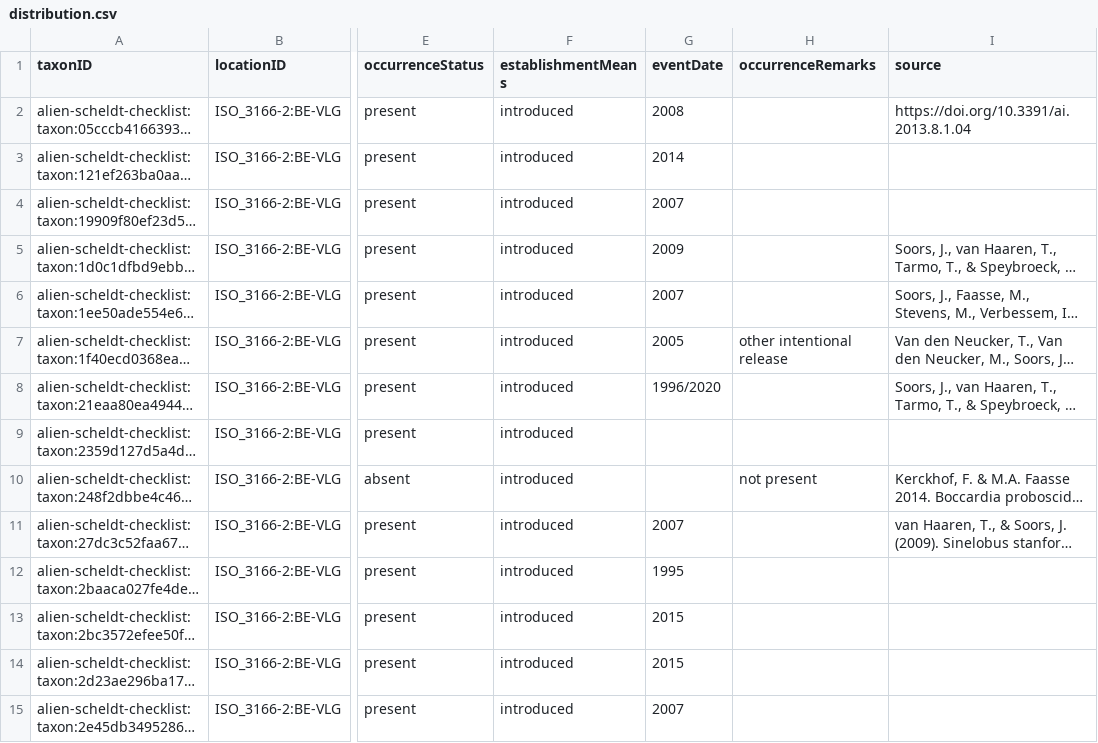
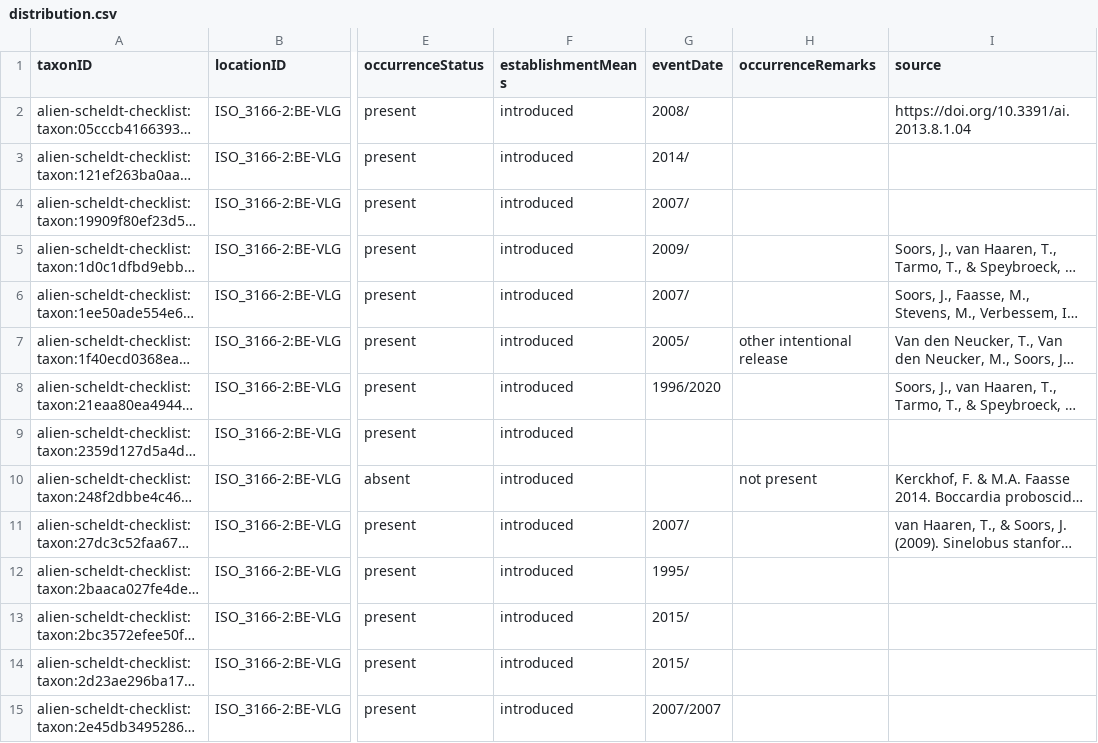
Before and after one commit to trias-project/alien-scheldt-checklist, a CSV file: data/processed/distribution.csv, drawn as a sheet; only a part is shown, gaps mark what is left out; long unchanged cells end in …; the diff covers the shown part only; the diff names each change by its address in the sheet, - before the commit and + after, or states it on an @@ line.

Commit message:
apply new rules for `eventDate`

```diff
--- a/data/processed/distribution.csv
+++ b/data/processed/distribution.csv
-G2 (eventDate): 2008
+G2 (eventDate): 2008/
-G3 (eventDate): 2014
+G3 (eventDate): 2014/
-G4 (eventDate): 2007
+G4 (eventDate): 2007/
-G5 (eventDate): 2009
+G5 (eventDate): 2009/
-G6 (eventDate): 2007
+G6 (eventDate): 2007/
-G7 (eventDate): 2005
+G7 (eventDate): 2005/
-G11 (eventDate): 2007
+G11 (eventDate): 2007/
-G12 (eventDate): 1995
+G12 (eventDate): 1995/
-G13:G14 (eventDate): 2015
+G13:G14 (eventDate): 2015/
-G15 (eventDate): 2007
+G15 (eventDate): 2007/2007
```
Also changed, not shown: 42 edited cells elsewhere in this file, 1 other file.
